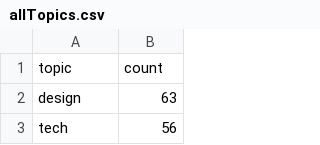
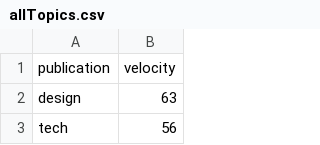
Before and after one commit to kshivanku/th_objective, a CSV file: public/allTopics.csv, drawn as a sheet; only a part is shown.

```diff
--- a/public/allTopics.csv
+++ b/public/allTopics.csv
@@ -1,2 +1,2 @@
-"topic","count"
+"publication","velocity"
 "design",63
```
Also changed, not shown: 2 other files.
